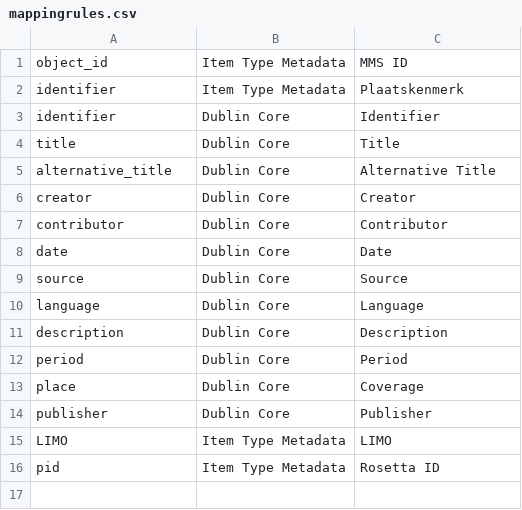
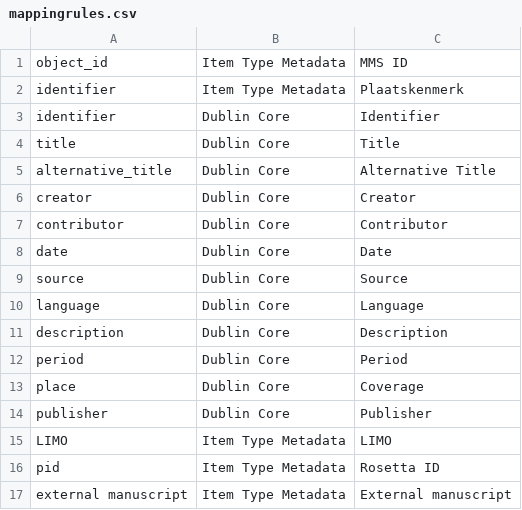
Before and after one commit to libis/lovaniensia, a CSV file: plugins/AlmaImport/mappingrules.csv, drawn as a sheet.

Commit message:
external links

```diff
--- a/plugins/AlmaImport/mappingrules.csv
+++ b/plugins/AlmaImport/mappingrules.csv
@@ -16 +16,2 @@ LIMO|Item Type Metadata|LIMO
 pid|Item Type Metadata|Rosetta ID
+external manuscript|Item Type Metadata|External manuscript
```
Also changed, not shown: 2 other files.
